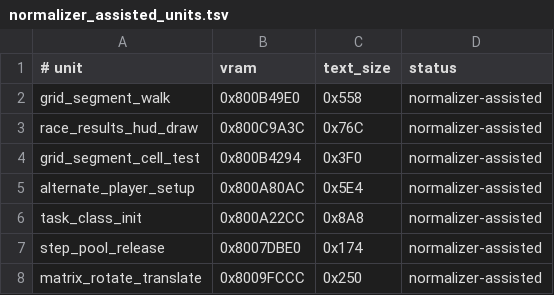
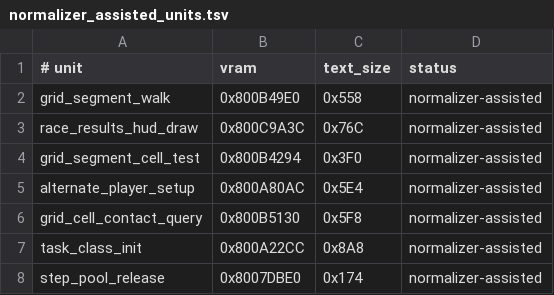
Before and after one commit to Irrational-Soup/BattleTanx-Global-Assault, a TSV file: config/us/normalizer_assisted_units.tsv, drawn as a sheet; only a part is shown; the shorter side is filled out with more unchanged rows; the diff names each change by its address in the sheet, - before the commit and + after, or states it on an @@ line.

Commit message:
Decompile grid cell contact query

```diff
--- a/config/us/normalizer_assisted_units.tsv
+++ b/config/us/normalizer_assisted_units.tsv
+row 6: grid_cell_contact_query | 0x800B5130 | 0x5F8 | normalizer-assisted
```
Also changed, not shown: 3 other files.
